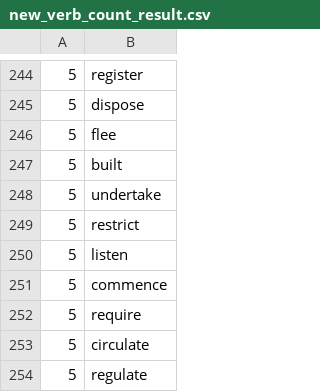
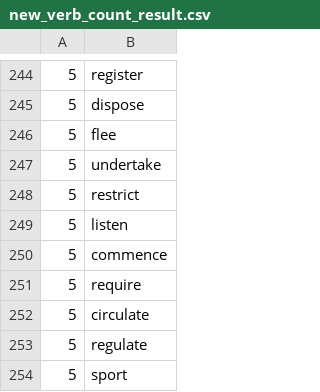
Before and after one commit to IIT-BHU-NLP-Group/context-base-search-engine, a CSV file: new_verb_count_result.csv, drawn as a sheet; only a part is shown, gaps mark what is left out; the shorter side is filled out with more unchanged rows.

Commit message:
modified verb_tree.py, added verbnet_cleaner and fixed a bug by changing new-verb-count-result.csv

```diff
--- a/new_verb_count_result.csv
+++ b/new_verb_count_result.csv
@@ -246,3 +246,2 @@
 5,flee
-5,built
 5,undertake
```
Also changed, not shown: 9 other files.
